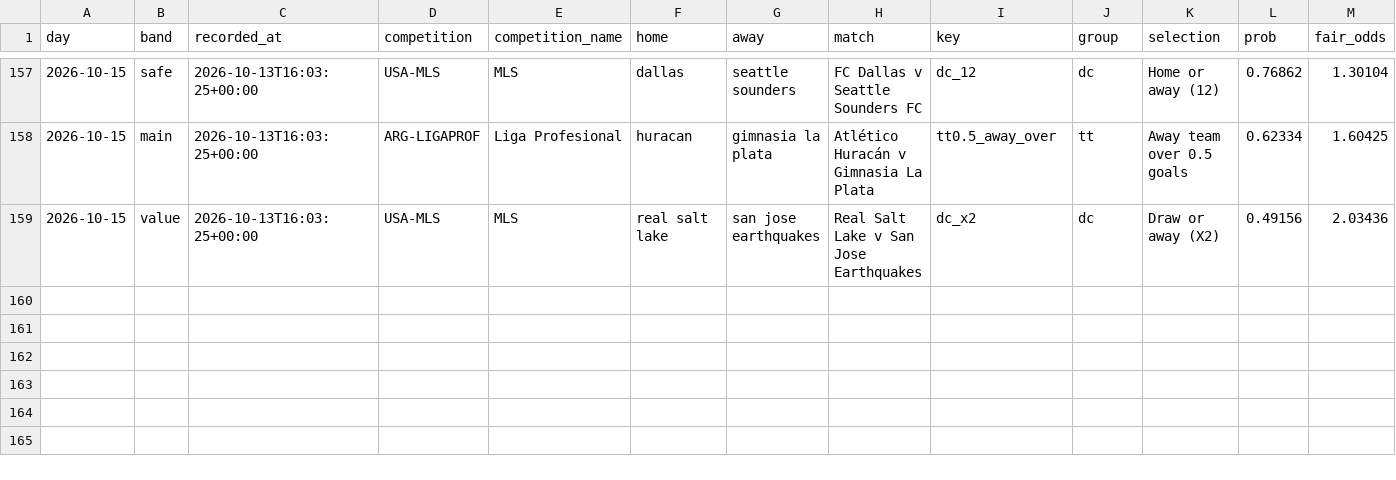
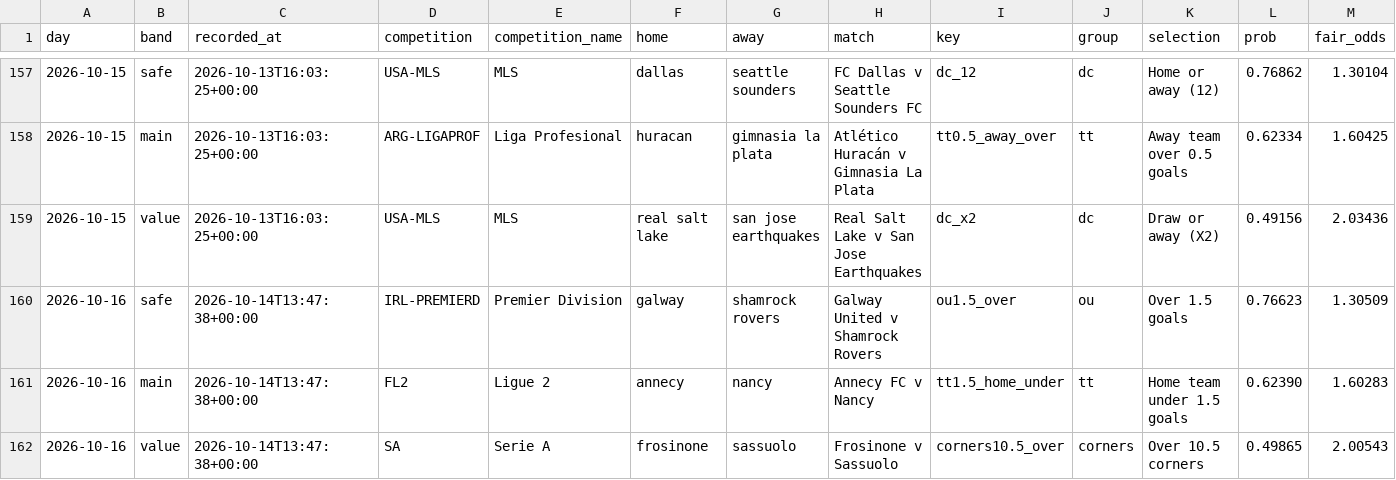
Before and after one commit to footballbettingh/football-hub, a CSV file: data/best_picks.csv, drawn as a sheet; only a part is shown, gaps mark what is left out; rows hold the shown columns only; the diff names each change by its address in the sheet, - before the commit and + after, or states it on an @@ line.

```diff
--- a/data/best_picks.csv
+++ b/data/best_picks.csv
+row 160: 2026-10-16 | safe | 2026-10-14T13:47:38+00:00 | IRL-PREMIERD | Premier Division | galway | shamrock rovers | Galway United v Shamrock Rovers | ou1.5_over | ou | Over 1.5 goals | 0.76623 | 1.30509
+row 161: 2026-10-16 | main | 2026-10-14T13:47:38+00:00 | FL2 | Ligue 2 | annecy | nancy | Annecy FC v Nancy | tt1.5_home_under | tt | Home team under 1.5 goals | 0.62390 | 1.60283
+row 162: 2026-10-16 | value | 2026-10-14T13:47:38+00:00 | SA | Serie A | frosinone | sassuolo | Frosinone v Sassuolo | corners10.5_over | corners | Over 10.5 corners | 0.49865 | 2.00543
```
Also changed, not shown: 1 other file.
